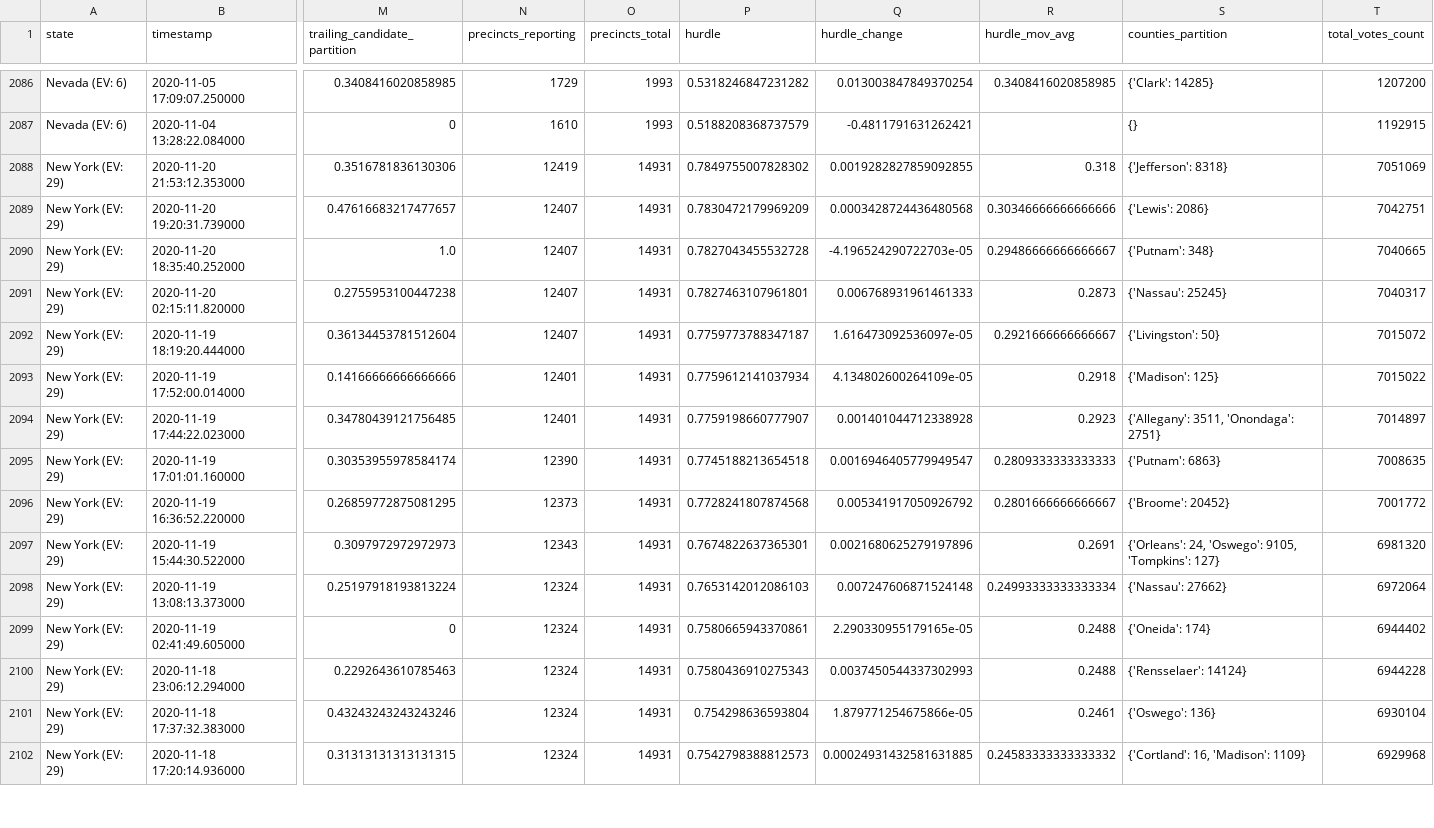
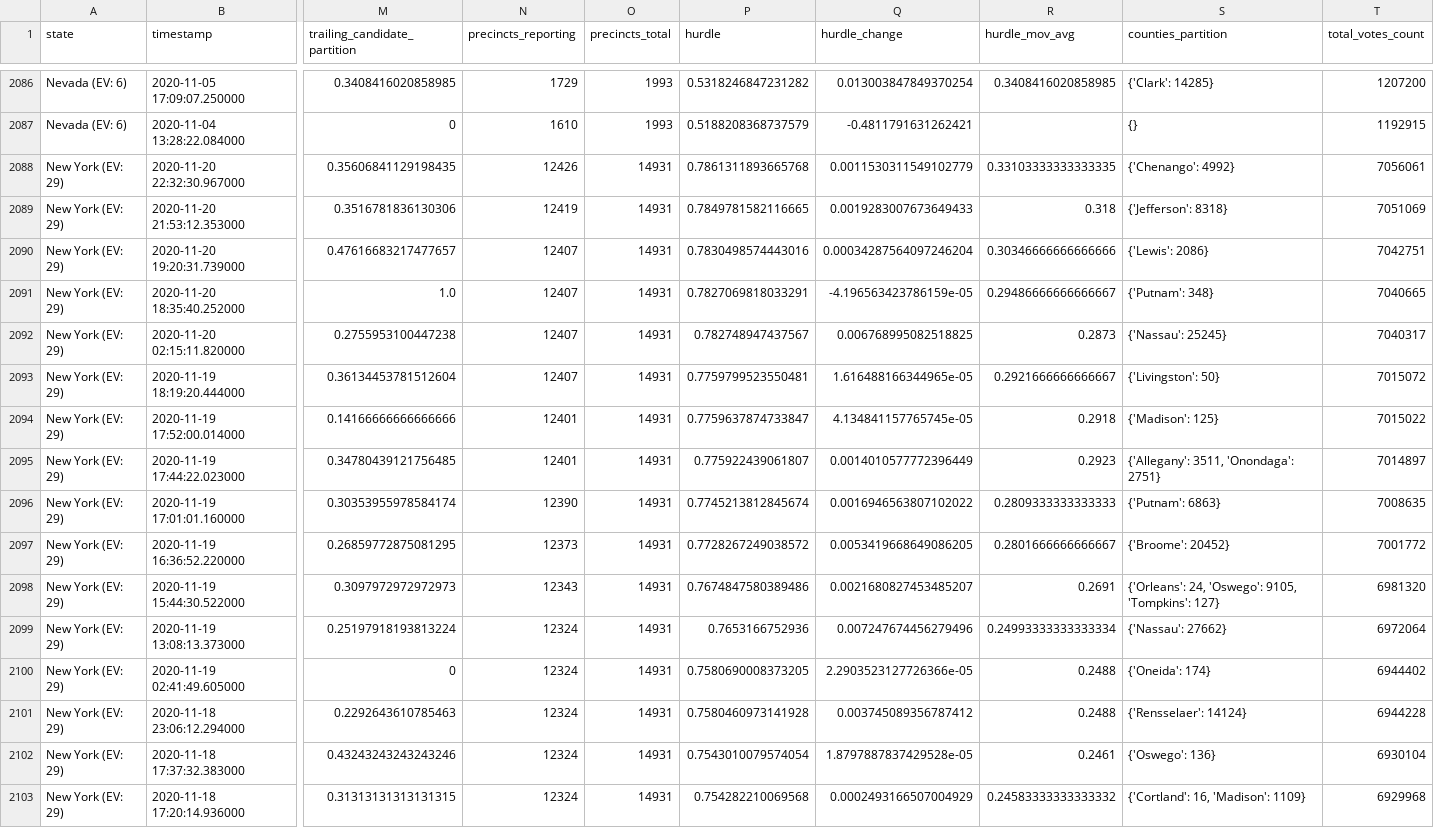
Before and after one commit to carlesm/nyt-2020-election-scraper, a CSV file: all-state-changes.csv, drawn as a sheet; only a part is shown, gaps mark what is left out; addresses are those after the commit; rows hold the shown columns only; the diff covers the shown part only; the diff names each change by its address in the sheet, - before the commit and + after, or states it on an @@ line.

```diff
--- a/all-state-changes.csv
+++ b/all-state-changes.csv
+row 2088: New York (EV: 29) | 2020-11-20 22:32:30.967000 | 0.35606841129198435 | 12426 | 14931 | 0.7861311893665768 | 0.0011530311549102779 | 0.33103333333333335 | {'Chenango': 4992} | 7056061
-P2089 (hurdle): 0.7849755007828302
+P2089 (hurdle): 0.7849781582116665
-Q2089 (hurdle_change): 0.0019282827859092855
+Q2089 (hurdle_change): 0.0019283007673649433
-P2090 (hurdle): 0.7830472179969209
+P2090 (hurdle): 0.7830498574443016
-Q2090 (hurdle_change): 0.0003428724436480568
+Q2090 (hurdle_change): 0.00034287564097246204
-P2091 (hurdle): 0.7827043455532728
+P2091 (hurdle): 0.7827069818033291
-Q2091 (hurdle_change): -4.196524290722703e-05
+Q2091 (hurdle_change): -4.196563423786159e-05
-P2092 (hurdle): 0.7827463107961801
+P2092 (hurdle): 0.782748947437567
-Q2092 (hurdle_change): 0.006768931961461333
+Q2092 (hurdle_change): 0.006768995082518825
-P2093 (hurdle): 0.7759773788347187
+P2093 (hurdle): 0.7759799523550481
-Q2093 (hurdle_change): 1.616473092536097e-05
+Q2093 (hurdle_change): 1.616488166344965e-05
-P2094 (hurdle): 0.7759612141037934
+P2094 (hurdle): 0.7759637874733847
-Q2094 (hurdle_change): 4.134802600264109e-05
+Q2094 (hurdle_change): 4.134841157765745e-05
-P2095 (hurdle): 0.7759198660777907
+P2095 (hurdle): 0.775922439061807
-Q2095 (hurdle_change): 0.001401044712338928
+Q2095 (hurdle_change): 0.0014010577772396449
-P2096 (hurdle): 0.7745188213654518
+P2096 (hurdle): 0.7745213812845674
-Q2096 (hurdle_change): 0.0016946405779949547
+Q2096 (hurdle_change): 0.0016946563807102022
-P2097 (hurdle): 0.7728241807874568
+P2097 (hurdle): 0.7728267249038572
-Q2097 (hurdle_change): 0.005341917050926792
+Q2097 (hurdle_change): 0.0053419668649086205
-P2098 (hurdle): 0.7674822637365301
+P2098 (hurdle): 0.7674847580389486
-Q2098 (hurdle_change): 0.0021680625279197896
+Q2098 (hurdle_change): 0.0021680827453485207
-P2099 (hurdle): 0.7653142012086103
+P2099 (hurdle): 0.7653166752936
-Q2099 (hurdle_change): 0.007247606871524148
+Q2099 (hurdle_change): 0.007247674456279496
-P2100 (hurdle): 0.7580665943370861
+P2100 (hurdle): 0.7580690008373205
-Q2100 (hurdle_change): 2.290330955179165e-05
+Q2100 (hurdle_change): 2.2903523127726366e-05
-P2101 (hurdle): 0.7580436910275343
+P2101 (hurdle): 0.7580460973141928
-Q2101 (hurdle_change): 0.0037450544337302993
+Q2101 (hurdle_change): 0.003745089356787412
-P2102 (hurdle): 0.754298636593804
+P2102 (hurdle): 0.7543010079574054
-Q2102 (hurdle_change): 1.879771254675866e-05
+Q2102 (hurdle_change): 1.8797887837429528e-05
-P2103 (hurdle): 0.7542798388812573
+P2103 (hurdle): 0.754282210069568
-Q2103 (hurdle_change): 0.00024931432581631885
+Q2103 (hurdle_change): 0.0002493166507004929
```
Also changed, not shown: 79 edited cells elsewhere in this file, 6 other files.
